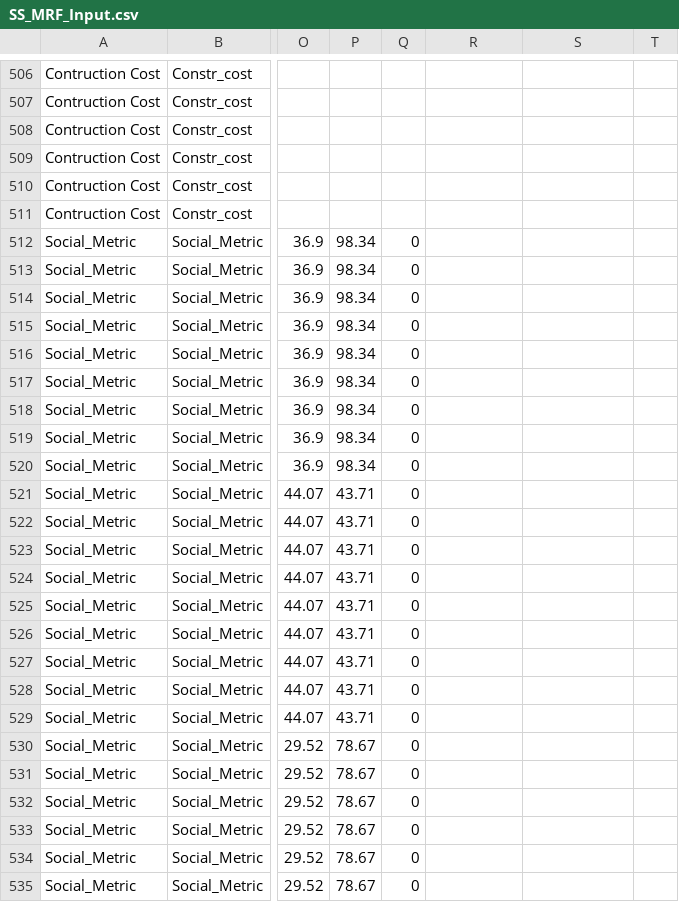
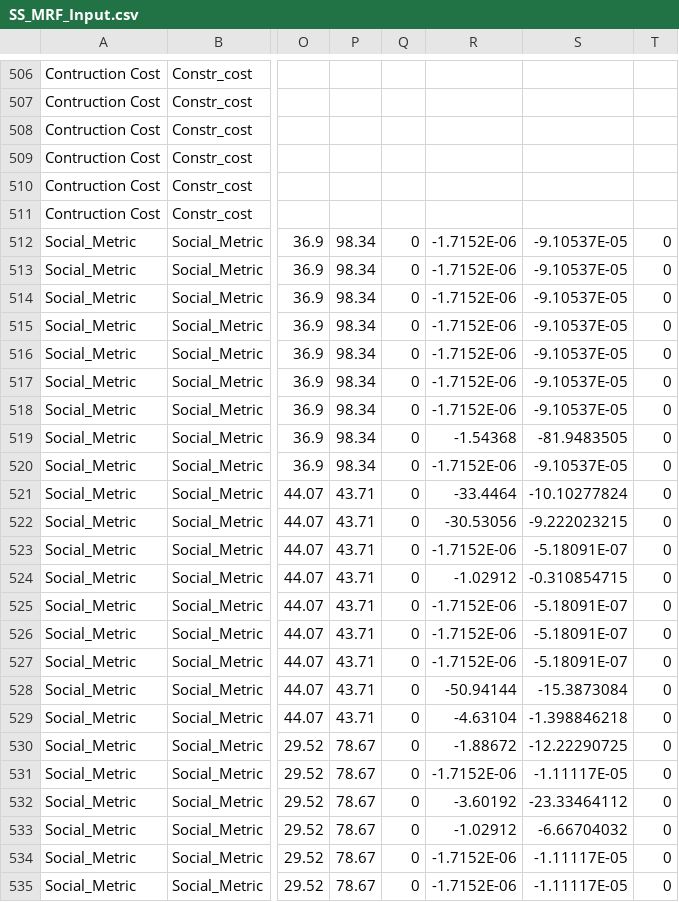
Before and after one commit to mizzouproject/social_mo_swolfpy_inputdata, a CSV file: Data/SS_MRF_Input.csv, drawn as a sheet; only a part is shown, gaps mark what is left out; the diff covers the shown part only; the diff names each change by its address in the sheet, - before the commit and + after, or states it on an @@ line.

```diff
--- a/Data/SS_MRF_Input.csv
+++ b/Data/SS_MRF_Input.csv
-R512:R518: (empty)
+R512:R518: -1.7152E-06
-S512:S518: (empty)
+S512:S518: -9.10537E-05
-T512:T535: (empty)
+T512:T535: 0
-R519: (empty)
+R519: -1.54368
-S519: (empty)
+S519: -81.9483505
-R520: (empty)
+R520: -1.7152E-06
-S520: (empty)
+S520: -9.10537E-05
-R521: (empty)
+R521: -33.4464
-S521: (empty)
+S521: -10.10277824
-R522: (empty)
+R522: -30.53056
-S522: (empty)
+S522: -9.222023215
-R523: (empty)
+R523: -1.7152E-06
-S523: (empty)
+S523: -5.18091E-07
-R524: (empty)
+R524: -1.02912
-S524: (empty)
+S524: -0.310854715
-R525:R527: (empty)
+R525:R527: -1.7152E-06
-S525:S527: (empty)
+S525:S527: -5.18091E-07
-R528: (empty)
+R528: -50.94144
-S528: (empty)
+S528: -15.3873084
-R529: (empty)
+R529: -4.63104
-S529: (empty)
+S529: -1.398846218
-R530: (empty)
+R530: -1.88672
-S530: (empty)
+S530: -12.22290725
-R531: (empty)
+R531: -1.7152E-06
-S531: (empty)
+S531: -1.11117E-05
-R532: (empty)
+R532: -3.60192
-S532: (empty)
+S532: -23.33464112
-R533: (empty)
+R533: -1.02912
-S533: (empty)
+S533: -6.66704032
-R534:R535: (empty)
+R534:R535: -1.7152E-06
-S534:S535: (empty)
+S534:S535: -1.11117E-05
```
Also changed, not shown: 63 edited cells elsewhere in this file, Data/AD_Input.csv, Data/Comp_Input.csv, 4 other files.
